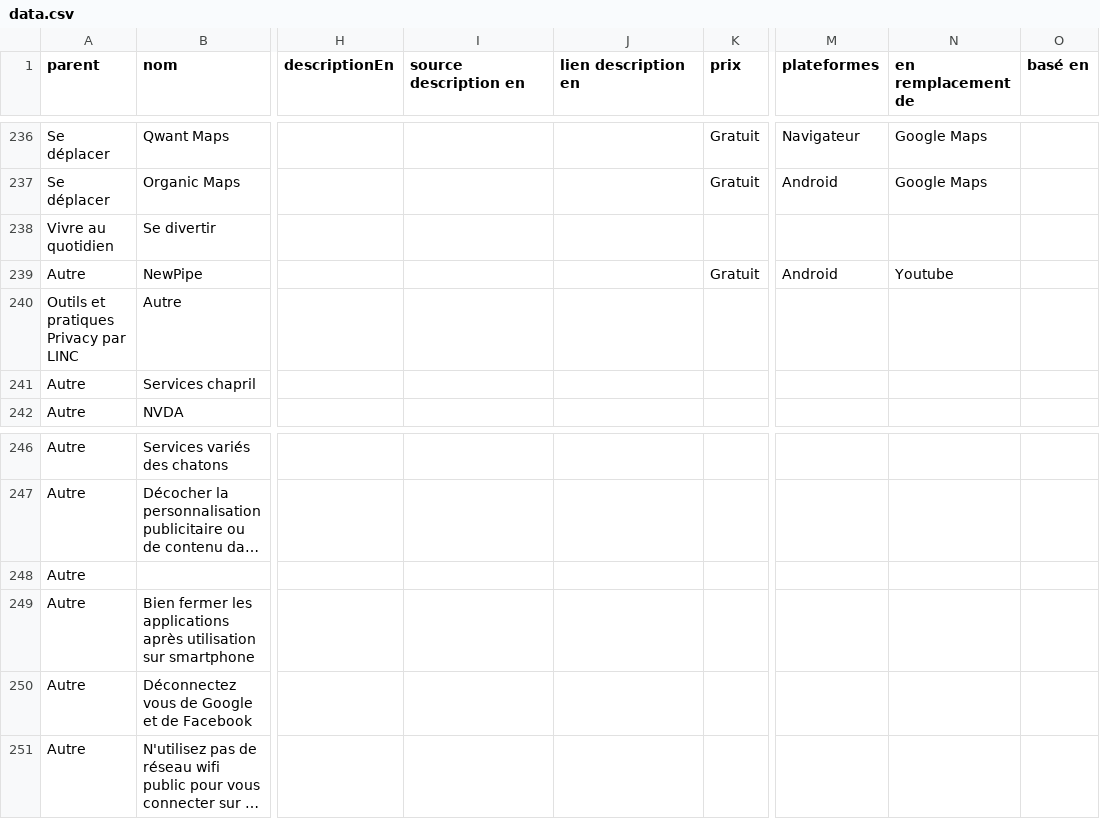
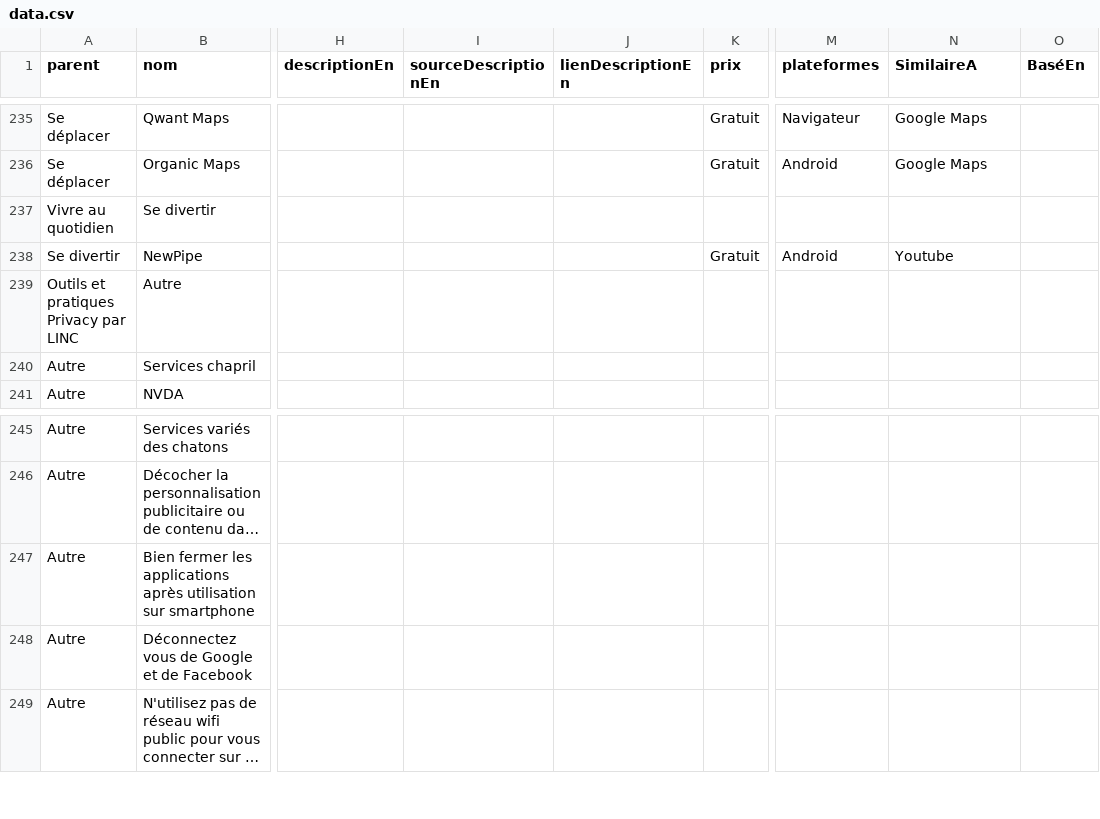
Before and after one commit to LaboCNIL/carto_privacy, a CSV file: data.csv, drawn as a sheet; only a part is shown, gaps mark what is left out; long unchanged cells end in …; removed rows and columns are numbered as before the commit, all else as after; rows hold the shown columns only; the diff covers the shown part only; the diff names each change by its address in the sheet, - before the commit and + after, or states it on an @@ line.

Commit message:
descriptions, documentation, clean

```diff
--- a/data.csv
+++ b/data.csv
-I1: source description en
+I1: sourceDescriptionEn
-J1: lien description en
+J1: lienDescriptionEn
-N1: en remplacement de
+N1: SimilaireA
-O1: basé en
+O1: BaséEn
-A238 (parent): Autre
+A238 (parent): Se divertir
-row 248: Autre
```
Also changed, not shown: 1 removed row and 6 edited cells elsewhere in this file, 11 other files.
